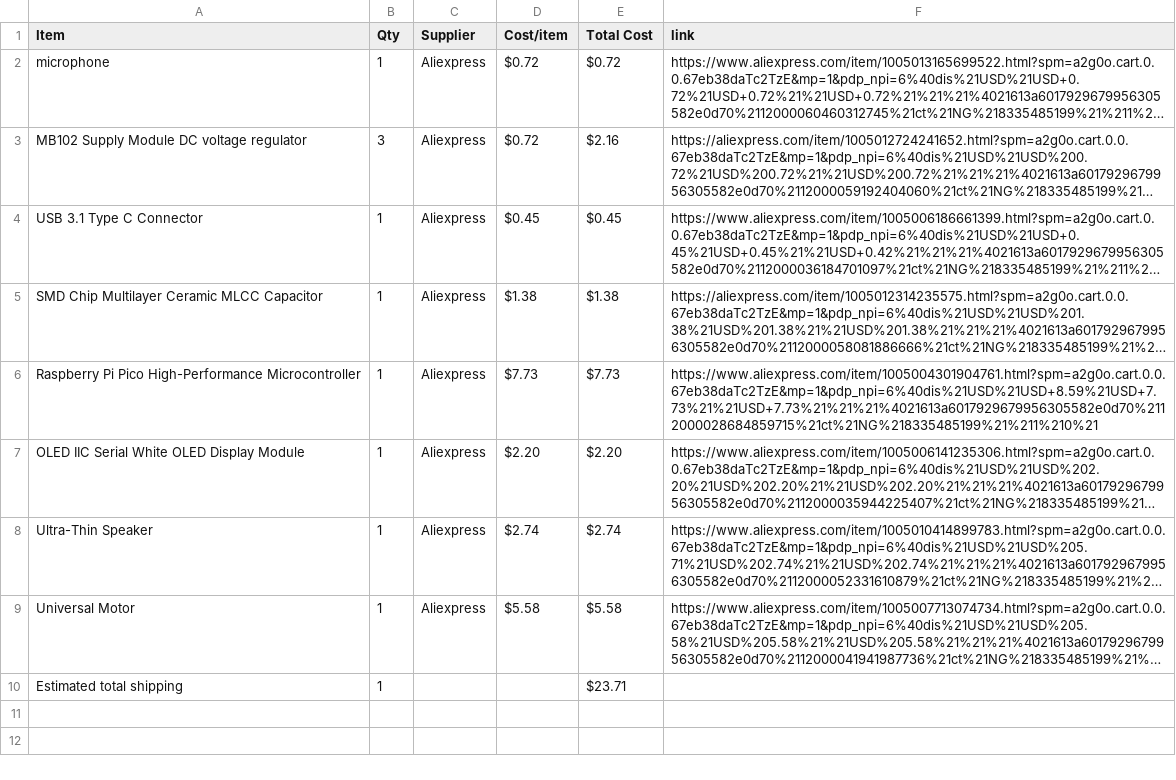
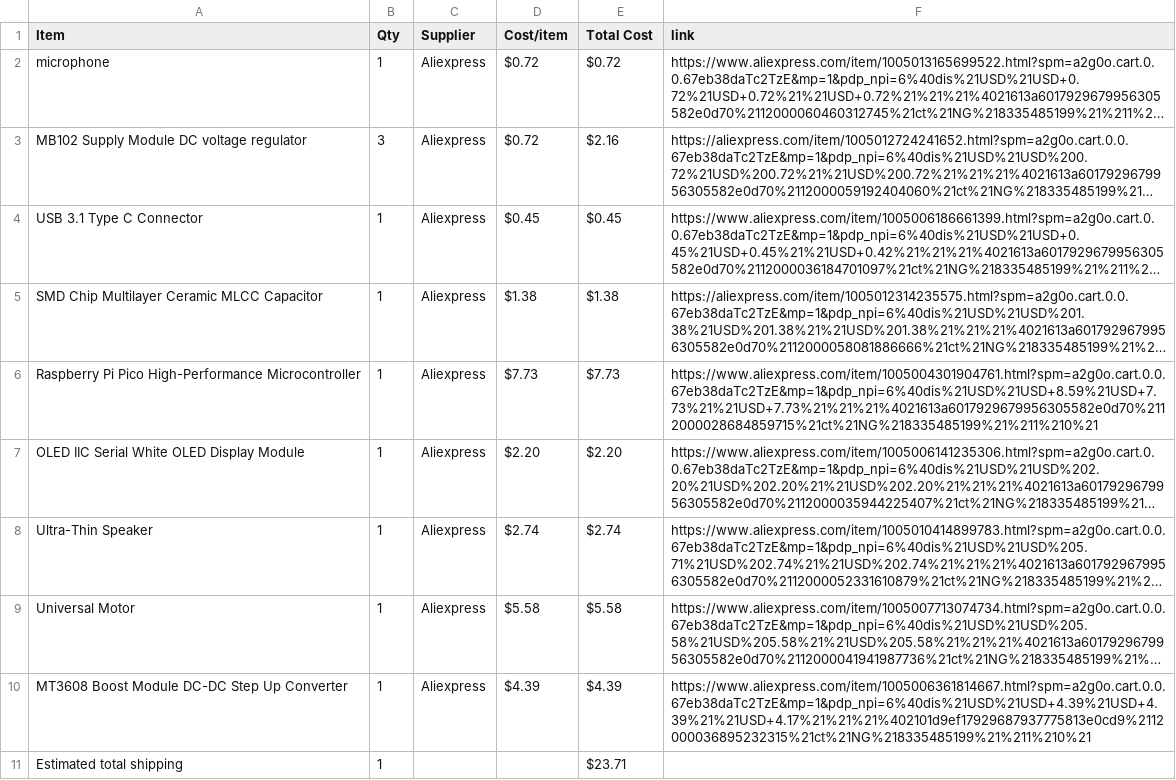
Before and after one commit to ahmadjamal789/MiniMelody, a CSV file: BOM.csv, drawn as a sheet; long unchanged cells end in …; the diff names each change by its address in the sheet, - before the commit and + after, or states it on an @@ line.

Commit message:
Sync MiniMelody from Half Life

```diff
--- a/BOM.csv
+++ b/BOM.csv
+row 10: MT3608 Boost Module DC-DC Step Up Converter | 1 | Aliexpress | $4.39 | $4.39 | https://www.aliexpress.com/item/1005006361814667.html?spm=a2g0o.cart.0.0.67eb38daTc2TzE&mp=1&pdp_npi=6%40dis%21USD%21USD+4.39%21USD+4.39%21%21USD+4.17%21%21%21%402101d9ef17929687937775813e0cd9%2112000036895232315%21ct%21NG%218335485199%21%211%210%21
```
